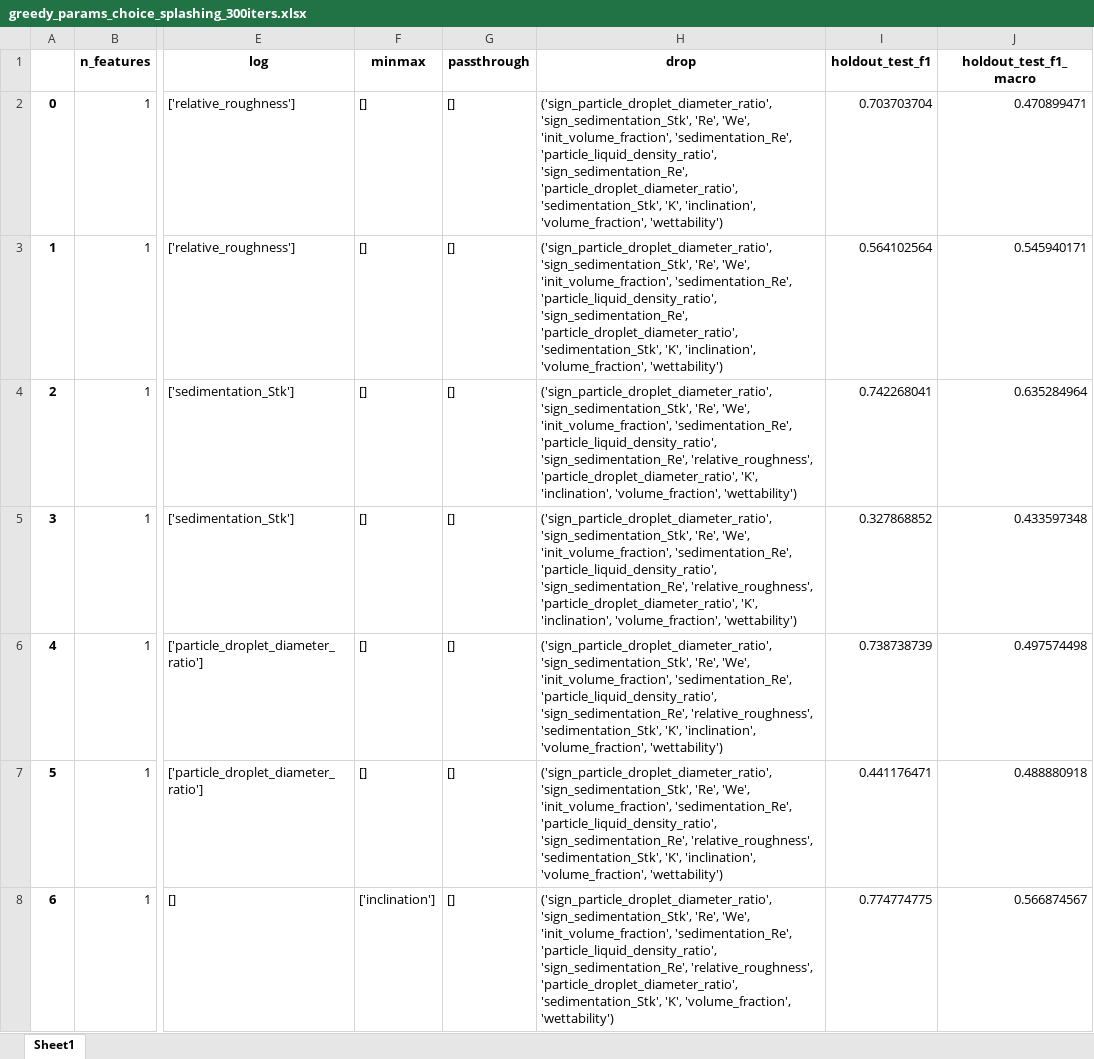
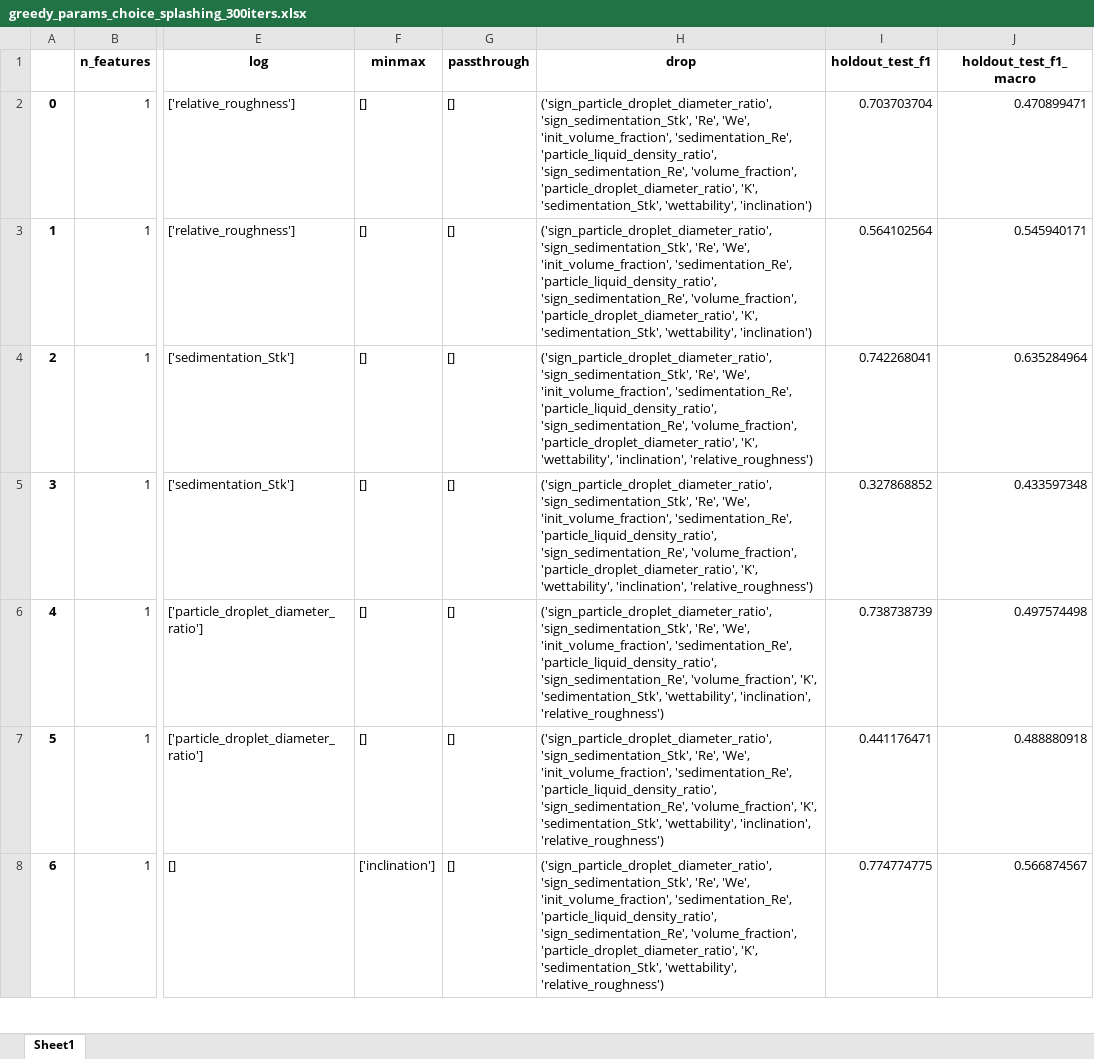
Before and after one commit to mvulf/drop-wall-impact-ml-prediction, an Excel workbook: results/greedy_params_choice_splashing_300iters.xlsx, sheet Sheet1, drawn as a sheet; only a part is shown, gaps mark what is left out; values as stored, in another font and other column widths than the file's, no borders; the diff covers the shown part only; the diff names each change by its address in the sheet, - before the commit and + after, or states it on an @@ line.

```diff
--- a/results/greedy_params_choice_splashing_300iters.xlsx (sheet Sheet1)
+++ b/results/greedy_params_choice_splashing_300iters.xlsx (sheet Sheet1)
-H2:H3 (drop): …'particle_liquid_density_ratio', 'sign_sedimentation_Re', 'particle_droplet_diameter_ratio', 'sedimentation_Stk', 'K', 'inclination', 'volume_fraction', 'wettability')
+H2:H3 (drop): …'particle_liquid_density_ratio', 'sign_sedimentation_Re', 'volume_fraction', 'particle_droplet_diameter_ratio', 'K', 'sedimentation_Stk', 'wettability', 'inclination')
-H4:H5 (drop): …'particle_liquid_density_ratio', 'sign_sedimentation_Re', 'relative_roughness', 'particle_droplet_diameter_ratio', 'K', 'inclination', 'volume_fraction', 'wettability')
+H4:H5 (drop): …'particle_liquid_density_ratio', 'sign_sedimentation_Re', 'volume_fraction', 'particle_droplet_diameter_ratio', 'K', 'wettability', 'inclination', 'relative_roughness')
-H6:H7 (drop): …'particle_liquid_density_ratio', 'sign_sedimentation_Re', 'relative_roughness', 'sedimentation_Stk', 'K', 'inclination', 'volume_fraction', 'wettability')
+H6:H7 (drop): …'particle_liquid_density_ratio', 'sign_sedimentation_Re', 'volume_fraction', 'K', 'sedimentation_Stk', 'wettability', 'inclination', 'relative_roughness')
-H8 (drop): …'particle_liquid_density_ratio', 'sign_sedimentation_Re', 'relative_roughness', 'particle_droplet_diameter_ratio', 'sedimentation_Stk', 'K', 'volume_fraction', 'wettability')
+H8 (drop): …'particle_liquid_density_ratio', 'sign_sedimentation_Re', 'volume_fraction', 'particle_droplet_diameter_ratio', 'K', 'sedimentation_Stk', 'wettability', 'relative_roughness')
```
Also changed, not shown: 167 edited cells elsewhere in this sheet, results/greedy_params_choice_splashing_300iters_smote.xlsx, 8 other files.
